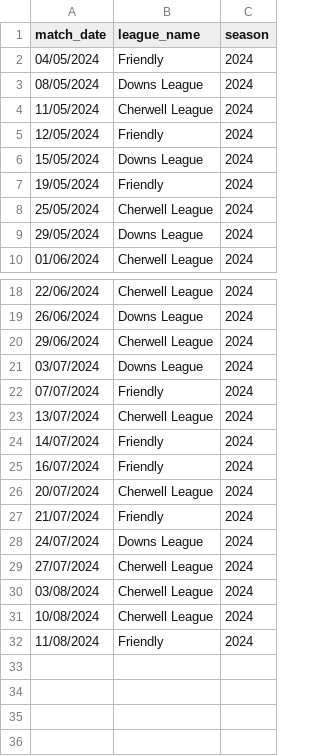
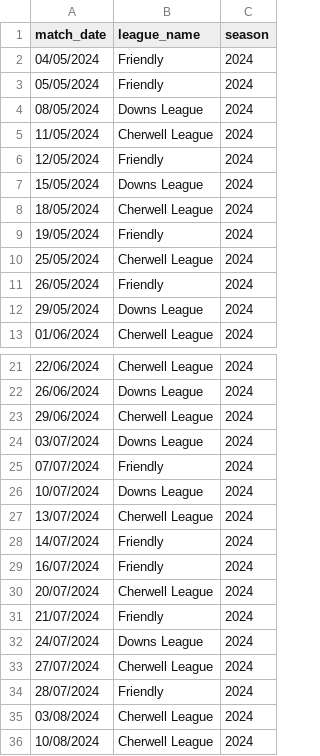
Before and after one commit to BenRichy/Harwell-Cricket-Statistics, a CSV file: app/data/match_date_to_league.csv, drawn as a sheet; only a part is shown, gaps mark what is left out; the shorter side is filled out with more unchanged rows; the diff names each change by its address in the sheet, - before the commit and + after, or states it on an @@ line.

Commit message:
awards in reactable table now coming through

```diff
--- a/app/data/match_date_to_league.csv
+++ b/app/data/match_date_to_league.csv
+row 3: 05/05/2024 | Friendly | 2024
+row 8: 18/05/2024 | Cherwell League | 2024
+row 11: 26/05/2024 | Friendly | 2024
+row 26: 10/07/2024 | Downs League | 2024
+row 34: 28/07/2024 | Friendly | 2024
```
Also changed, not shown: app/data/harwell_awards.csv, 3 other files.
